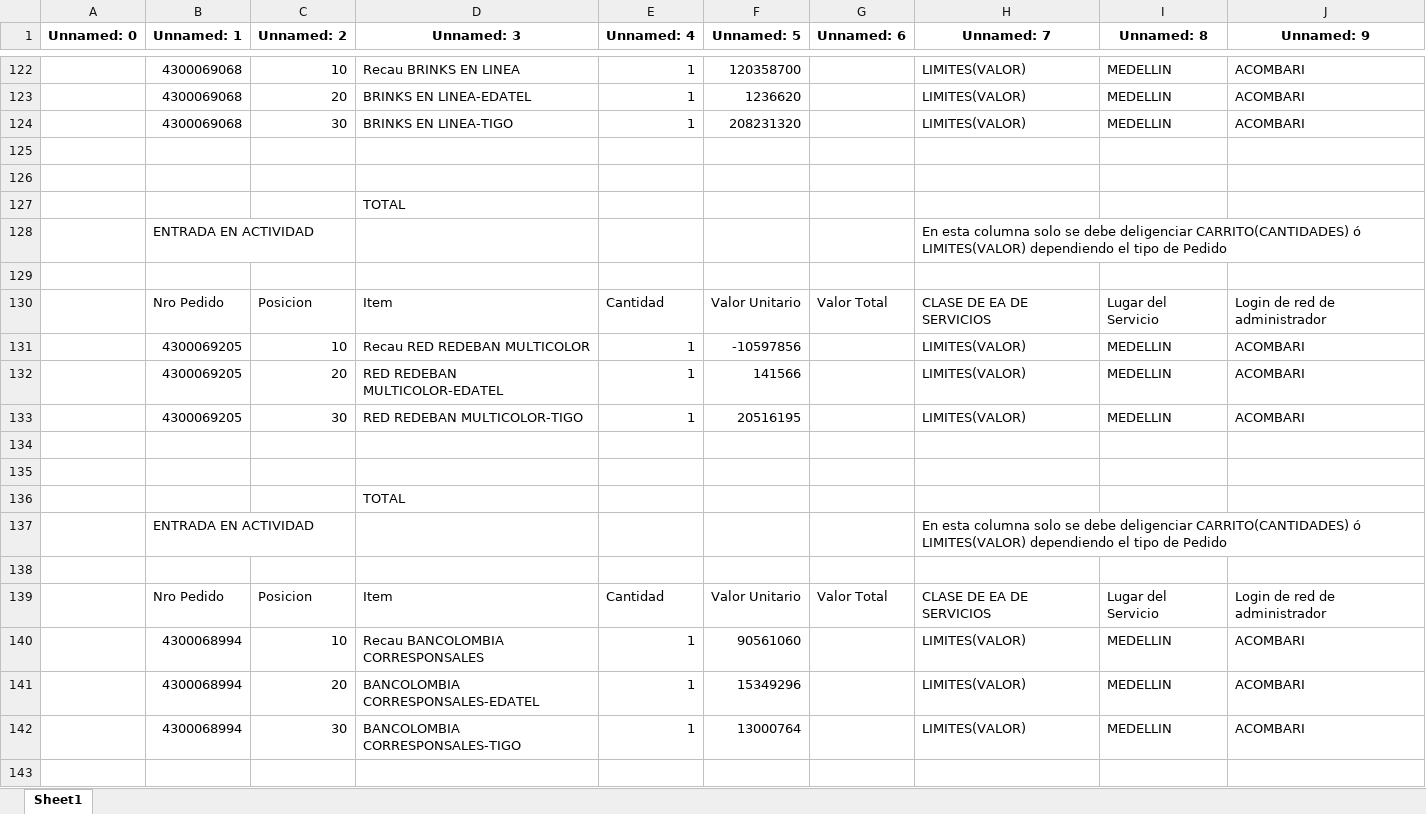
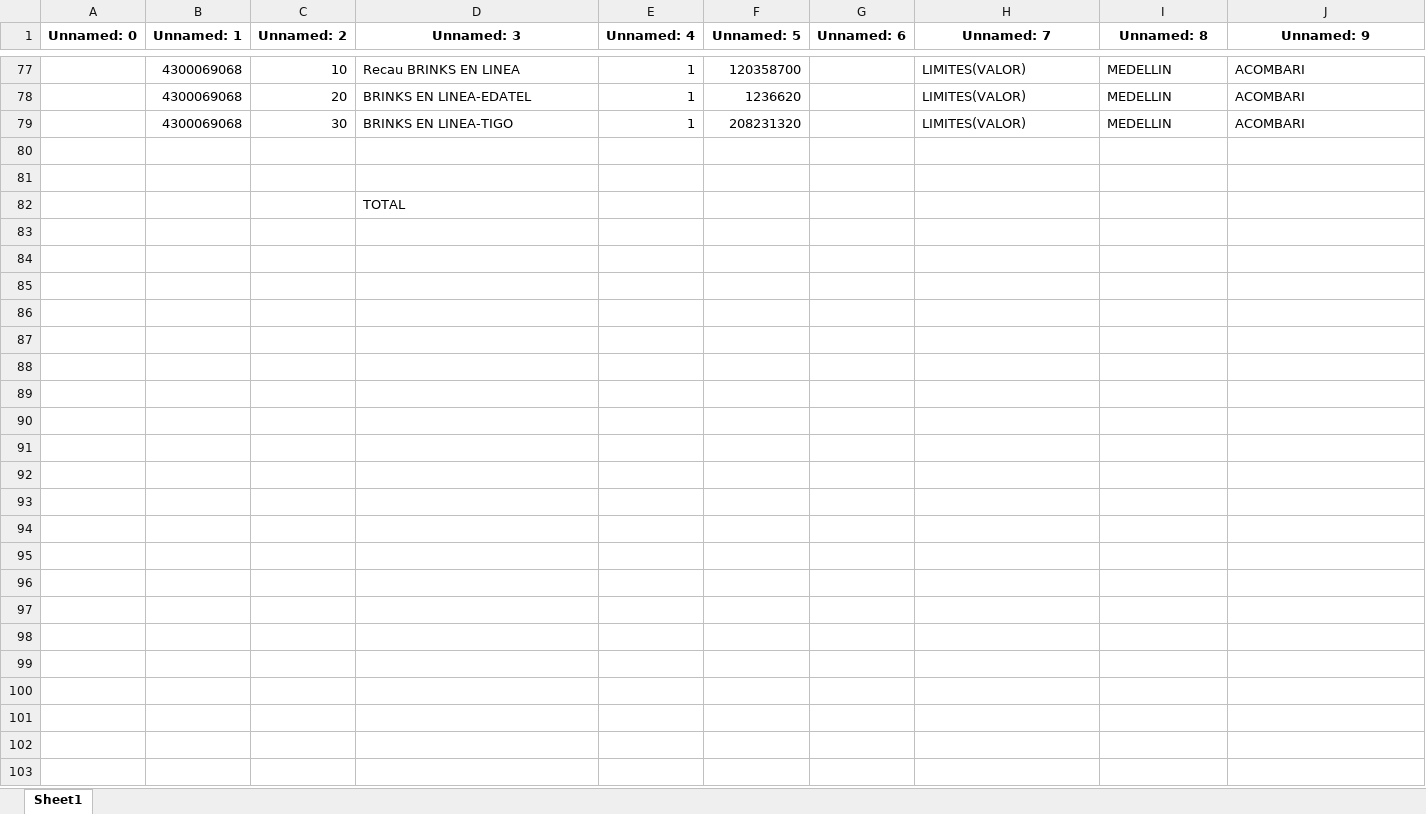
Before and after one commit to MauricioCombariza/servilla-jwt, an Excel workbook: app/routes/Automate/robot/resume.xlsx, sheet Sheet1, drawn as a sheet; only a part is shown, gaps mark what is left out; the shorter side is filled out with more unchanged rows; values as stored, in another font and other column widths than the file's, no borders; removed rows and columns are numbered as before the commit, all else as after; the diff covers the shown part only; the diff names each change by its address in the sheet, - before the commit and + after, or states it on an @@ line.

```diff
--- a/app/routes/Automate/robot/resume.xlsx (sheet Sheet1)
+++ b/app/routes/Automate/robot/resume.xlsx (sheet Sheet1)
-row 125: (empty)
-row 126: (empty)
-row 127:  |  |  | TOTAL
-row 128:  | ENTRADA EN ACTIVIDAD |  |  |  |  |  | En esta columna solo se debe deligenciar CARRITO(CANTIDADES) ó LIMITES(VALOR) dependiendo el tipo de Pedido
-row 129: (empty)
-row 130:  | Nro Pedido | Posicion | Item | Cantidad | Valor Unitario | Valor Total | CLASE DE EA DE SERVICIOS | Lugar del Servicio | Login de red de administrador
-row 131:  | 4300069205 | 10 | Recau RED REDEBAN MULTICOLOR | 1 | -10597856 |  | LIMITES(VALOR) | MEDELLIN | ACOMBARI
-row 132:  | 4300069205 | 20 | RED REDEBAN MULTICOLOR-EDATEL | 1 | 141566 |  | LIMITES(VALOR) | MEDELLIN | ACOMBARI
-row 133:  | 4300069205 | 30 | RED REDEBAN MULTICOLOR-TIGO | 1 | 20516195 |  | LIMITES(VALOR) | MEDELLIN | ACOMBARI
-row 134: (empty)
-row 135: (empty)
-row 136:  |  |  | TOTAL
-row 137:  | ENTRADA EN ACTIVIDAD |  |  |  |  |  | En esta columna solo se debe deligenciar CARRITO(CANTIDADES) ó LIMITES(VALOR) dependiendo el tipo de Pedido
-row 138: (empty)
-row 139:  | Nro Pedido | Posicion | Item | Cantidad | Valor Unitario | Valor Total | CLASE DE EA DE SERVICIOS | Lugar del Servicio | Login de red de administrador
-row 140:  | 4300068994 | 10 | Recau BANCOLOMBIA CORRESPONSALES | 1 | 90561060 |  | LIMITES(VALOR) | MEDELLIN | ACOMBARI
-row 141:  | 4300068994 | 20 | BANCOLOMBIA CORRESPONSALES-EDATEL | 1 | 15349296 |  | LIMITES(VALOR) | MEDELLIN | ACOMBARI
-row 142:  | 4300068994 | 30 | BANCOLOMBIA CORRESPONSALES-TIGO | 1 | 13000764 |  | LIMITES(VALOR) | MEDELLIN | ACOMBARI
-row 143: (empty)
```
Also changed, not shown: 62 removed rows, 6 moved rows and 48 edited cells elsewhere in this sheet, app/routes/Automate/archivos/bancos.xlsx, app/routes/Automate/archivos/consolidadoFinal.xlsx, 25 other files.
